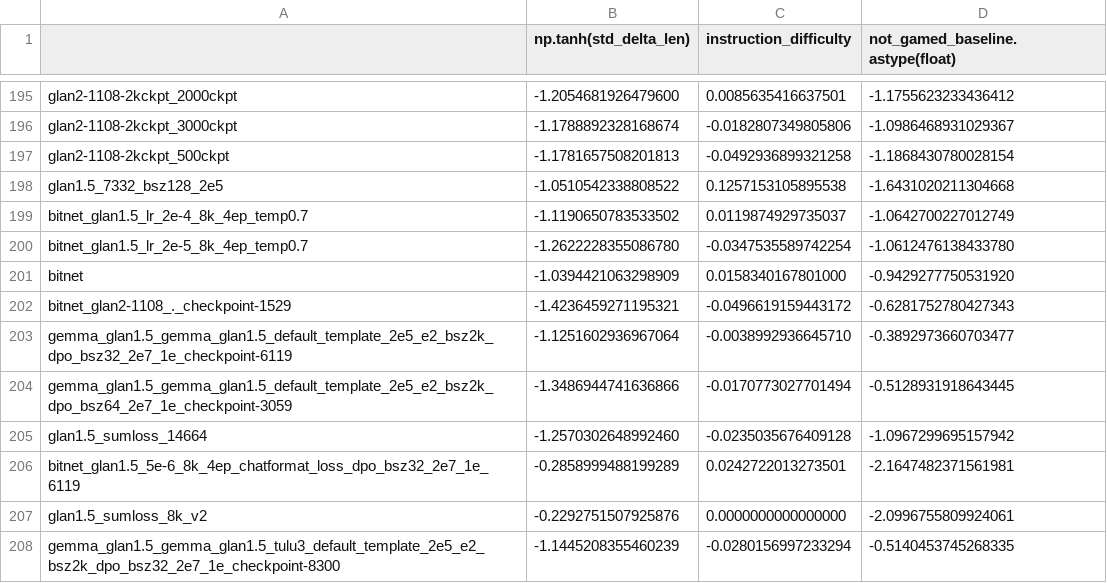
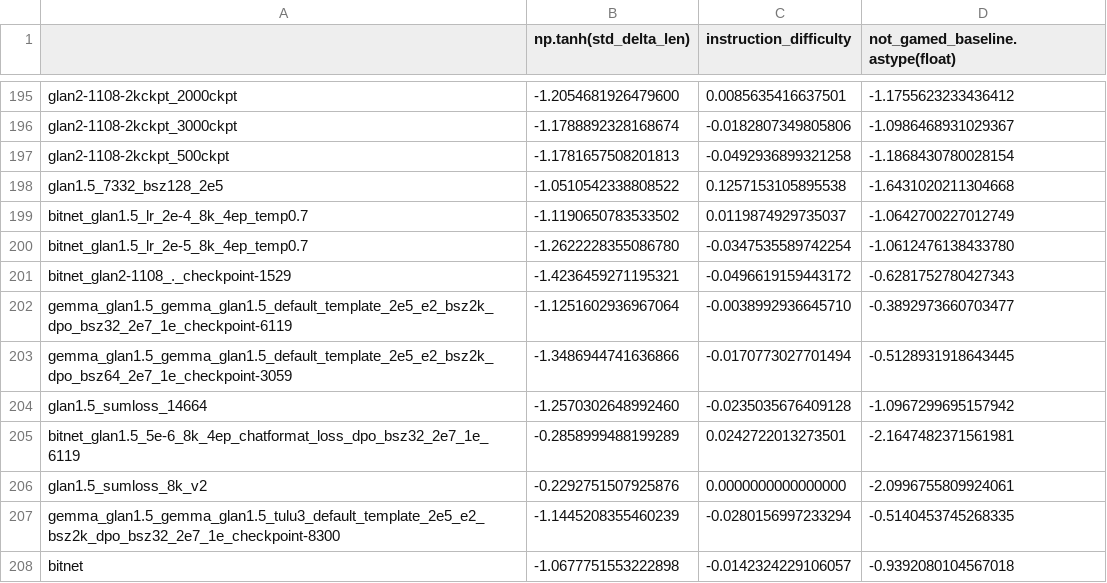
Before and after one commit to JackLingjie/alpaca_eval_azure, a CSV file: src/alpaca_eval/metrics/weights/alpaca_eval_gpt4_turbo_fn/length_controlled_v1/baseline_gpt4_1106_preview.csv, drawn as a sheet; only a part is shown, gaps mark what is left out; removed rows and columns are numbered as before the commit, all else as after; the diff names each change by its address in the sheet, - before the commit and + after, or states it on an @@ line.

Commit message:
eval new models

```diff
--- a/src/alpaca_eval/metrics/weights/alpaca_eval_gpt4_turbo_fn/length_controlled_v1/baseline_gpt4_1106_preview.csv
+++ b/src/alpaca_eval/metrics/weights/alpaca_eval_gpt4_turbo_fn/length_controlled_v1/baseline_gpt4_1106_preview.csv
-row 201: bitnet | -1.0394421063298909 | 0.0158340167801000 | -0.9429277750531920
+row 208: bitnet | -1.0677751553222898 | -0.0142324229106057 | -0.9392080104567018
```
Also changed, not shown: 50 other files.
